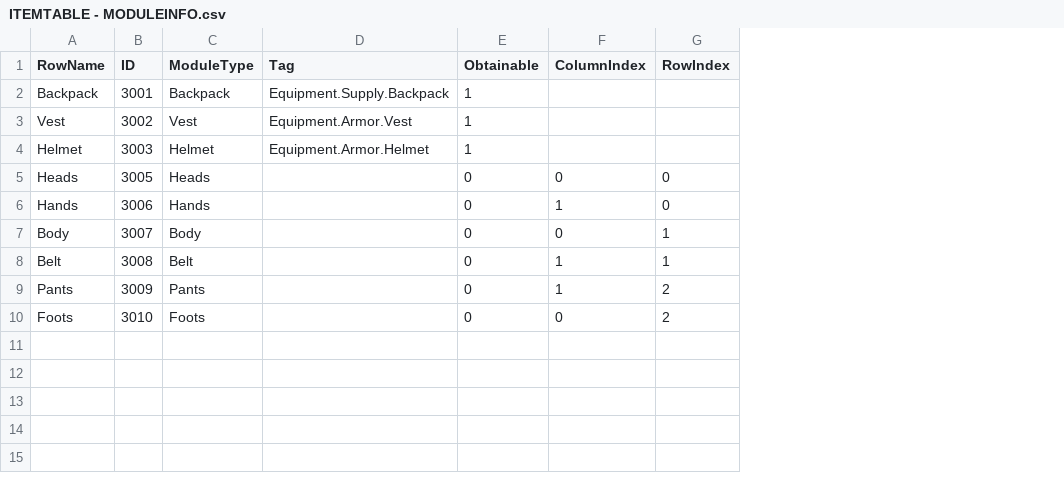
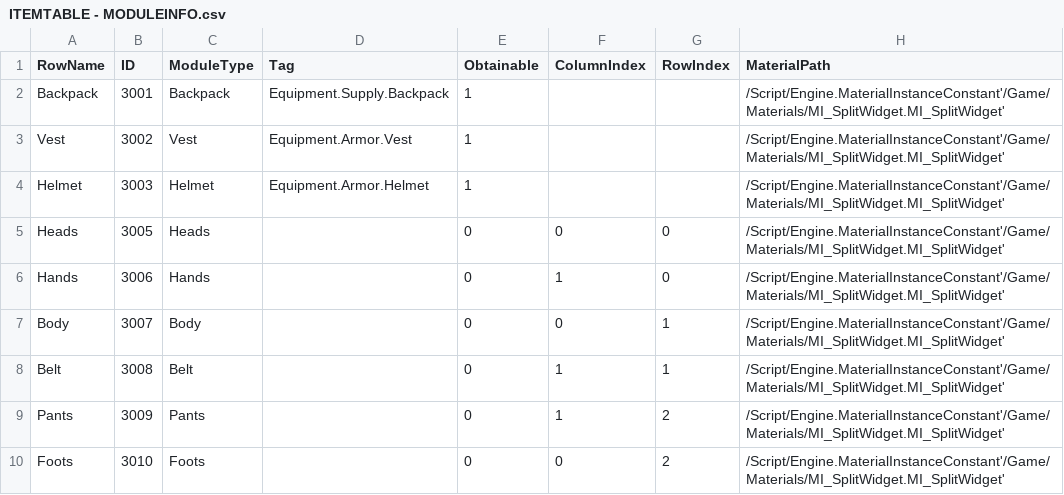
Before and after one commit to Unbloomed/ProjectXZ, a CSV file: Content/Asset/Tables/ITEMTABLE - MODULEINFO.csv, drawn as a sheet; the diff names each change by its address in the sheet, - before the commit and + after, or states it on an @@ line.

```diff
--- a/Content/Asset/Tables/ITEMTABLE - MODULEINFO.csv
+++ b/Content/Asset/Tables/ITEMTABLE - MODULEINFO.csv
+column H (MaterialPath), rows 2-10: all /Script/Engine.MaterialInstanceConstant'/Game/Materials/MI_SplitWidget.MI_SplitWidget'
```
Also changed, not shown: Content/Asset/Tables/ITEMTABLE - MODULE.csv, 20 other files.
